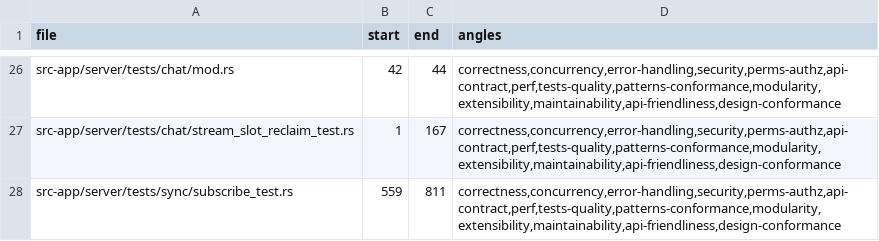
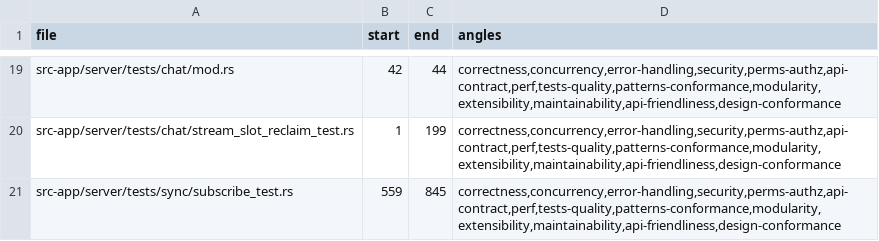
Before and after one commit to tinnlab/paws, a TSV file: .lifecycle/sse-slot-leak/AUDIT_COVERAGE.tsv, drawn as a sheet; only a part is shown, gaps mark what is left out; addresses are those after the commit; the diff covers the shown part only; the diff names each change by its address in the sheet, - before the commit and + after, or states it on an @@ line.

```diff
--- a/.lifecycle/sse-slot-leak/AUDIT_COVERAGE.tsv
+++ b/.lifecycle/sse-slot-leak/AUDIT_COVERAGE.tsv
-C20 (end): 167
+C20 (end): 199
-C21 (end): 811
+C21 (end): 845
```
Also changed, not shown: 7 removed rows and 31 edited cells elsewhere in this file, 8 other files.
